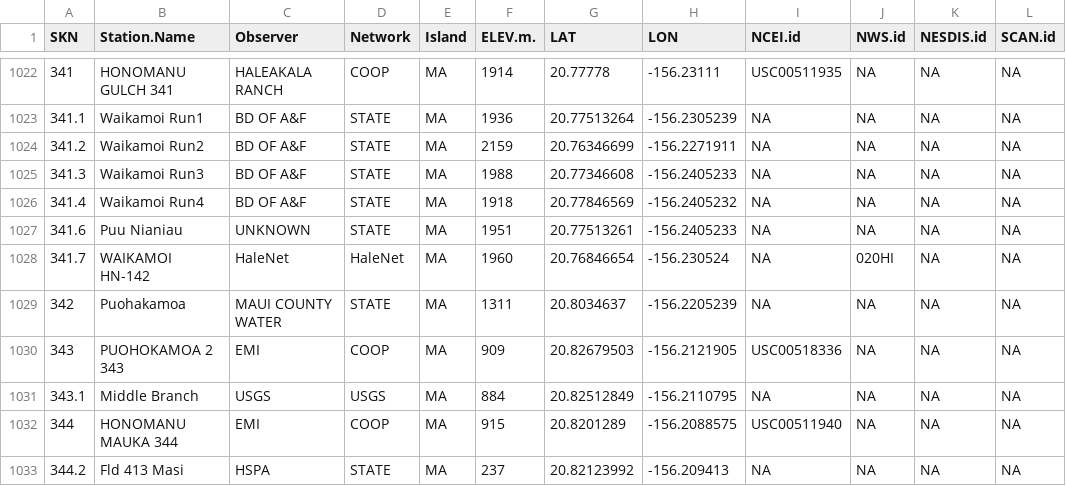
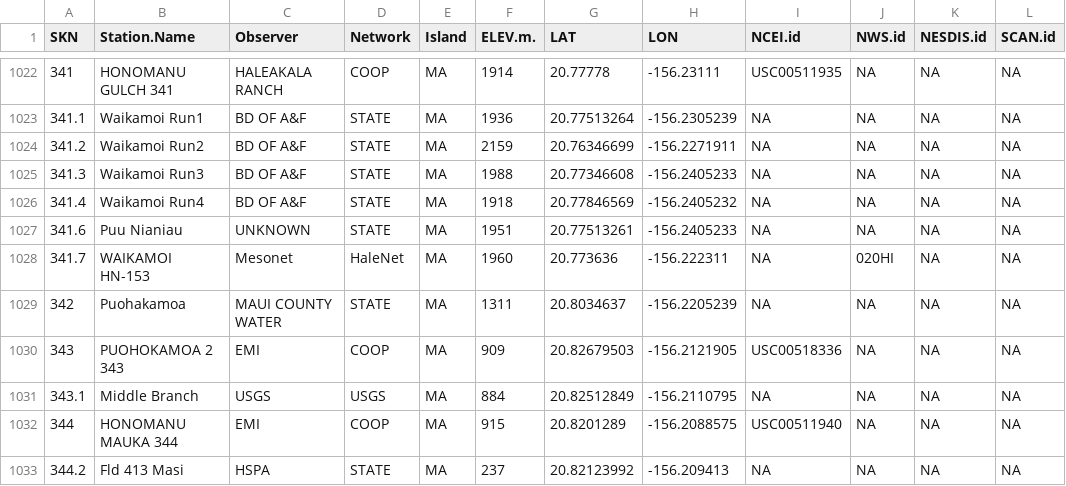
Before and after one commit to ikewai/hawaii_wx_station_mgmt_container, a CSV file: Hawaii_Master_Station_Meta.csv, drawn as a sheet; only a part is shown, gaps mark what is left out; the diff names each change by its address in the sheet, - before the commit and + after, or states it on an @@ line.

Commit message:
SKN 341.7 Waikamoi lat lon updated and name update
Changes
Name: "WAIKAMOI HN-153"
network: "Mesonet"
lat: 20.773636
lon: 156.222311

```diff
--- a/Hawaii_Master_Station_Meta.csv
+++ b/Hawaii_Master_Station_Meta.csv
-B1028 (Station.Name): WAIKAMOI HN-142
+B1028 (Station.Name): WAIKAMOI HN-153
-C1028 (Observer): HaleNet
+C1028 (Observer): Mesonet
-G1028 (LAT): 20.76846654
+G1028 (LAT): 20.773636
-H1028 (LON): -156.230524
+H1028 (LON): -156.222311
```
